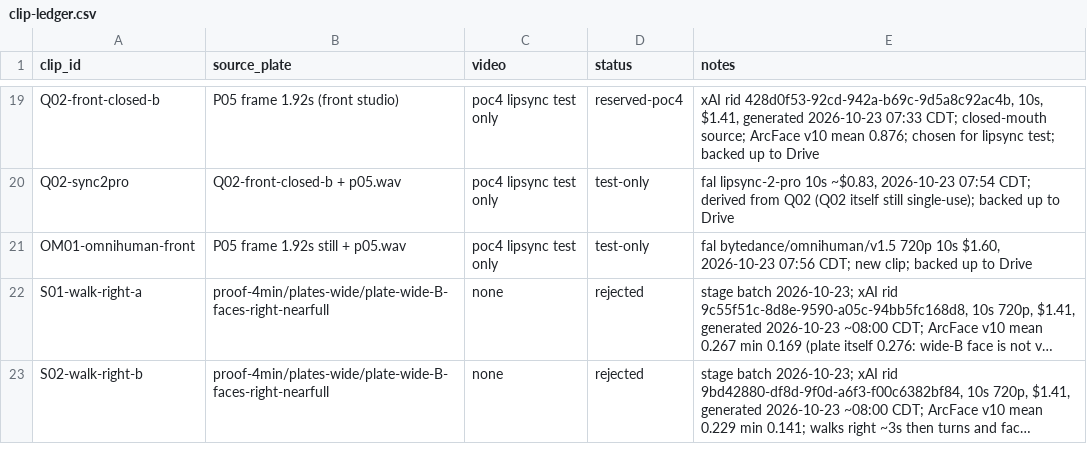
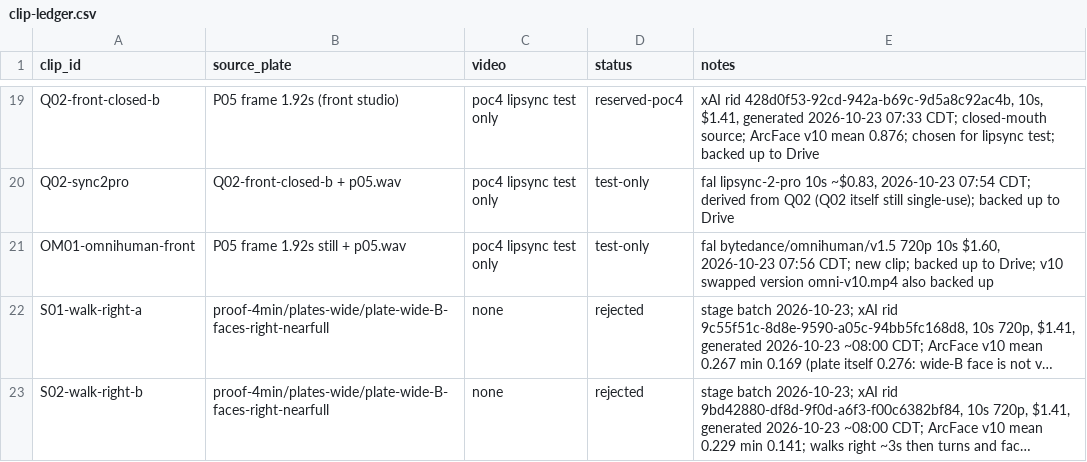
Before and after one commit to aaronmaberry/steadfast, a CSV file: training-locked/clip-ledger.csv, drawn as a sheet; only a part is shown, gaps mark what is left out; long unchanged cells end in …; the diff names each change by its address in the sheet, - before the commit and + after, or states it on an @@ line.

Commit message:
Ledger: OM01 v10-swapped variant

```diff
--- a/training-locked/clip-ledger.csv
+++ b/training-locked/clip-ledger.csv
-E21 (notes): …up to Drive
+E21 (notes): …up to Drive; v10 swapped version omni-v10.mp4 also backed up
```
